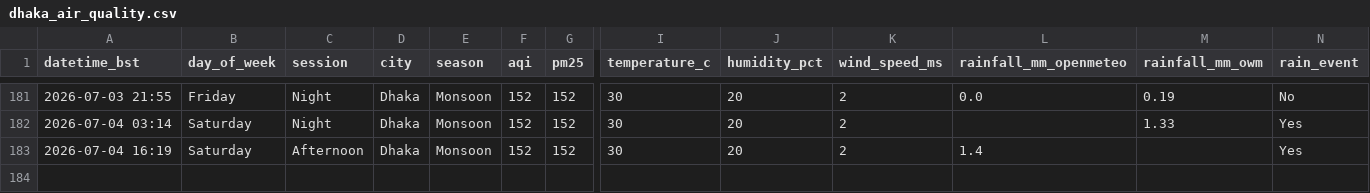
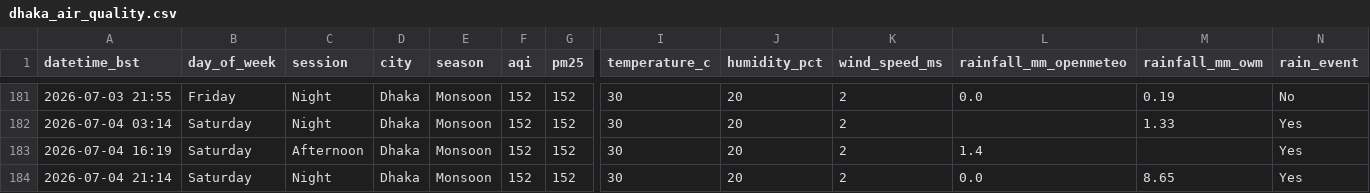
Before and after one commit to tahira489/dhaka-aqi-and-floods, a CSV file: dhaka_air_quality.csv, drawn as a sheet; only a part is shown, gaps mark what is left out; rows hold the shown columns only; the diff names each change by its address in the sheet, - before the commit and + after, or states it on an @@ line.

```diff
--- a/dhaka_air_quality.csv
+++ b/dhaka_air_quality.csv
+row 184: 2026-07-04 21:14 | Saturday | Night | Dhaka | Monsoon | 152 | 152 | 30 | 20 | 2 | 0.0 | 8.65 | Yes
```
